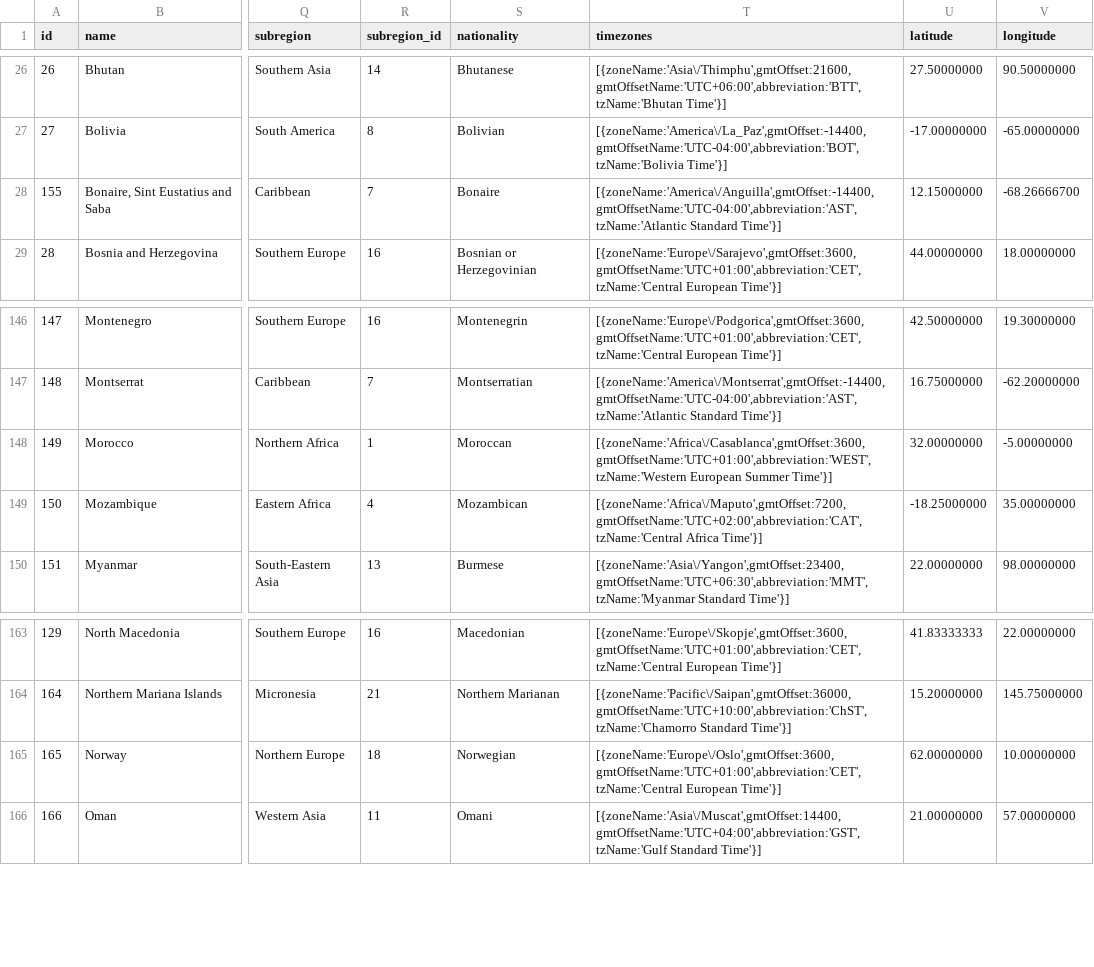
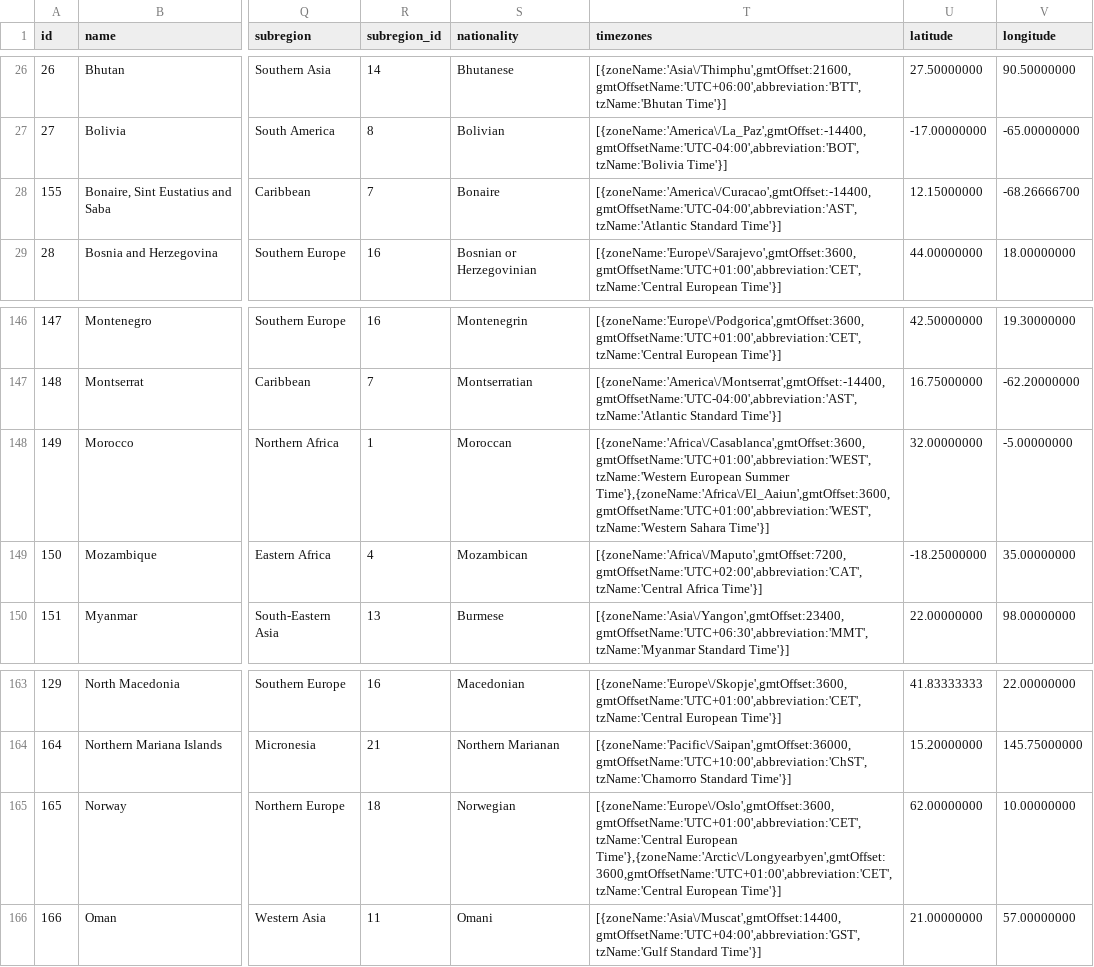
Before and after one commit to dr5hn/countries-states-cities-database, a CSV file: csv/countries.csv, drawn as a sheet; only a part is shown, gaps mark what is left out; the diff names each change by its address in the sheet, - before the commit and + after, or states it on an @@ line.

Commit message:
📦 Export database formats - 14th Oct 2025
✅ All export formats completed successfully:
- JSON/XML/YAML/CSV: Structured data exports
- MySQL/PostgreSQL: SQL dump exports
- SQLite: Database file exports
- SQL Server/MongoDB: Alternative format exports

📊 Total records: 250 countries, 4998 states, 150874 cities

Signed-off-by: Darshan Gada <gadadarshan@gmail.com>

```diff
--- a/csv/countries.csv
+++ b/csv/countries.csv
-T28 (timezones): [{zoneName:'America\/Anguilla',gmtOffset:-14400,gmtOffsetName:'UTC-04:00',abbreviation:'AST',tzName:'Atlantic Standard Time'}]
+T28 (timezones): [{zoneName:'America\/Curacao',gmtOffset:-14400,gmtOffsetName:'UTC-04:00',abbreviation:'AST',tzName:'Atlantic Standard Time'}]
-T148 (timezones): …European Summer Time'}]
+T148 (timezones): …European Summer Time'},{zoneName:'Africa\/El_Aaiun',gmtOffset:3600,gmtOffsetName:'UTC+01:00',abbreviation:'WEST',tzName:'Western Sahara Time'}]
-T165 (timezones): [{zoneName:'Europe\/Oslo',gmtOffset:3600,gmtOffsetName:'UTC+01:00',abbreviation:'CET',tzName:'Central European Time'}]
+T165 (timezones): [{zoneName:'Europe\/Oslo',gmtOffset:3600,gmtOffsetName:'UTC+01:00',abbreviation:'CET',tzName:'Central European Time'},{zoneName:'Arctic\/Longyearbyen',gmtOffset:3600,gmtOffsetName:'UTC+01:00',abbreviation:'CET',tzName:'Central European Time'}]
```
Also changed, not shown: 40 other files.
